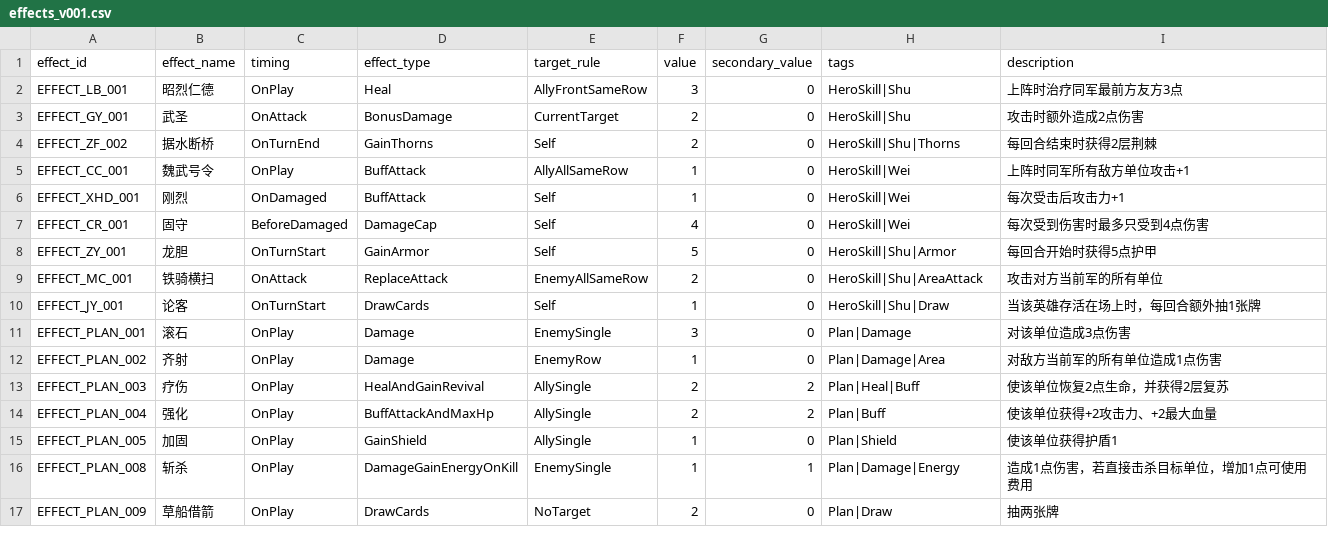
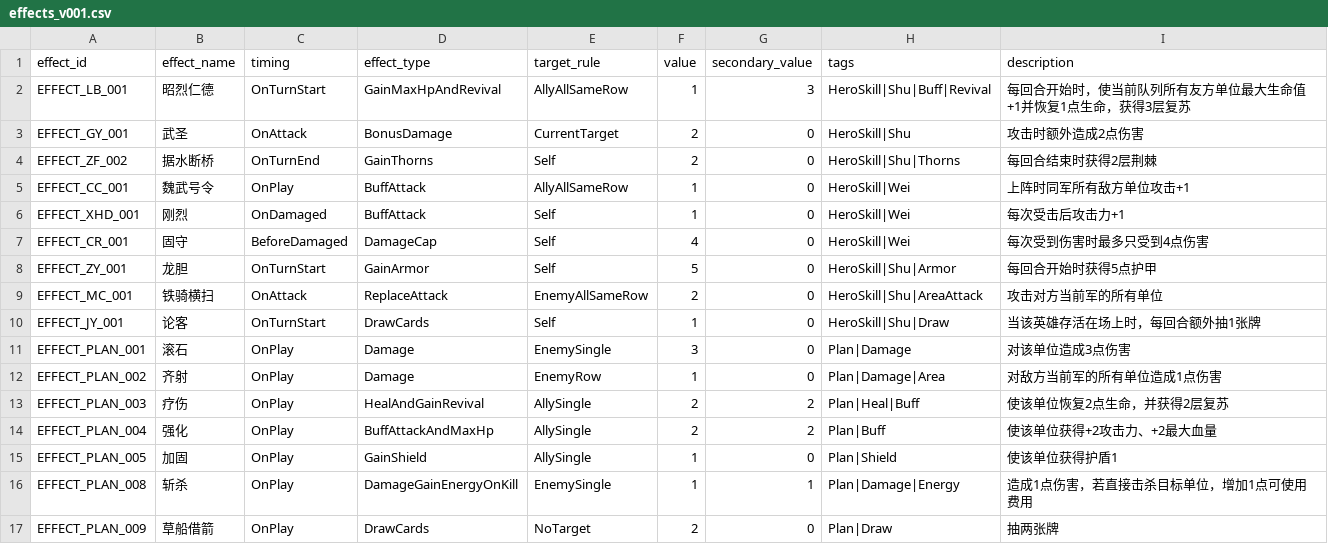
Before and after one commit to noctiseed/UnifyCountry, a CSV file: Assets/_Project/Configs/Cards/effects_v001.csv, drawn as a sheet.

```diff
--- a/Assets/_Project/Configs/Cards/effects_v001.csv
+++ b/Assets/_Project/Configs/Cards/effects_v001.csv
@@ -1,3 +1,3 @@
 effect_id,effect_name,timing,effect_type,target_rule,value,secondary_value,tags,description
-EFFECT_LB_001,昭烈仁德,OnPlay,Heal,AllyFrontSameRow,3,0,HeroSkill|Shu,上阵时治疗同军最前方友方3点
+EFFECT_LB_001,昭烈仁德,OnTurnStart,GainMaxHpAndRevival,AllyAllSameRow,1,3,HeroSkill|Shu|Buff|Revival,每回合开始时，使当前队列所有友方单位最大生命值+1并恢复1点生命，获得3层复苏
 EFFECT_GY_001,武圣,OnAttack,BonusDamage,CurrentTarget,2,0,HeroSkill|Shu,攻击时额外造成2点伤害
```
Also changed, not shown: Assets/_Project/Configs/Cards/units_v001.csv, 1 other file.
